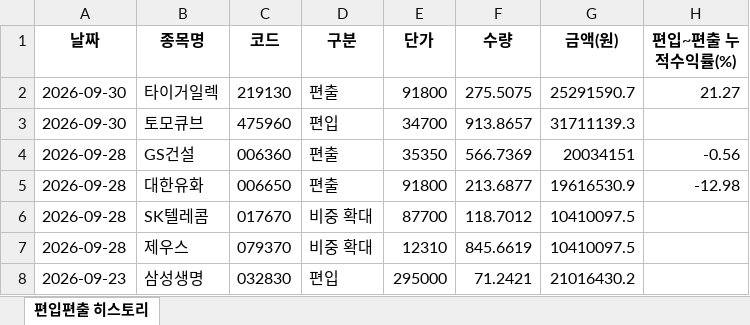
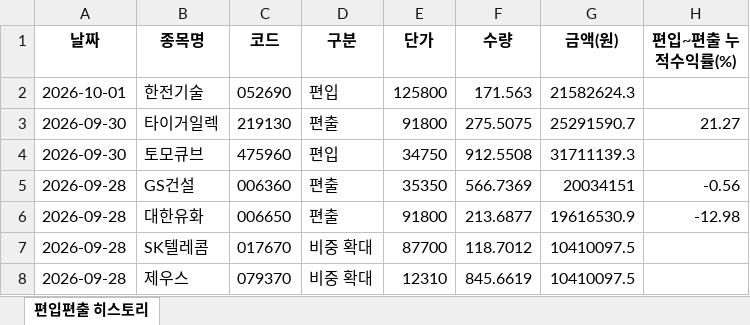
Before and after one commit to joonhakkim/liquidity-dashboard, an Excel workbook: docs/downloads/troy_mp_history.xlsx, sheet 편입편출 히스토리, drawn as a sheet; only a part is shown; the shorter side is filled out with more unchanged rows; values as stored, in another font and other column widths than the file's, no borders; addresses are those after the commit; the diff names each change by its address in the sheet, - before the commit and + after, or states it on an @@ line.

```diff
--- a/docs/downloads/troy_mp_history.xlsx (sheet 편입편출 히스토리)
+++ b/docs/downloads/troy_mp_history.xlsx (sheet 편입편출 히스토리)
+row 2: 2026-10-01 | 한전기술 | 052690 | 편입 | 125800 | 171.563 | 21582624.3
-E4 (단가): 34700
+E4 (단가): 34750
-F4 (수량): 913.8657
+F4 (수량): 912.5508
```
Also changed, not shown: docs/downloads/kosdaq_long_short_index_history.xlsx, docs/downloads/mingu_mp_history.xlsx, 20 other files.
